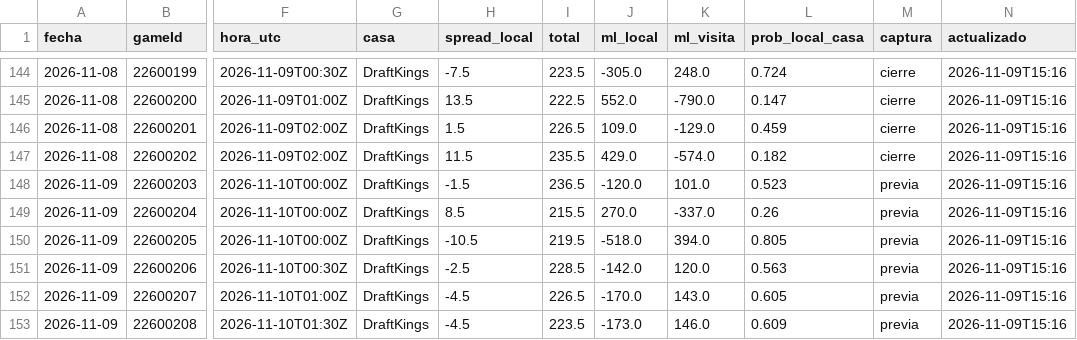
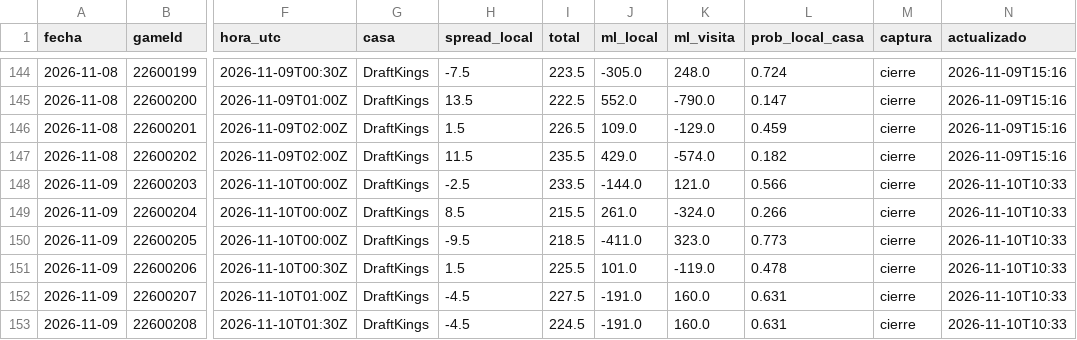
Before and after one commit to noevillaes/nba-player-forecasting, a CSV file: predictions/lineas.csv, drawn as a sheet; only a part is shown, gaps mark what is left out; the diff covers the shown part only; the diff names each change by its address in the sheet, - before the commit and + after, or states it on an @@ line.

```diff
--- a/predictions/lineas.csv
+++ b/predictions/lineas.csv
-H148 (spread_local): -1.5
+H148 (spread_local): -2.5
-I148 (total): 236.5
+I148 (total): 233.5
-J148 (ml_local): -120.0
+J148 (ml_local): -144.0
-K148 (ml_visita): 101.0
+K148 (ml_visita): 121.0
-L148 (prob_local_casa): 0.523
+L148 (prob_local_casa): 0.566
-M148:M153 (captura): previa
+M148:M153 (captura): cierre
-N148:N153 (actualizado): 2026-11-09T15:16
+N148:N153 (actualizado): 2026-11-10T10:33
-J149 (ml_local): 270.0
+J149 (ml_local): 261.0
-K149 (ml_visita): -337.0
+K149 (ml_visita): -324.0
-L149 (prob_local_casa): 0.26
+L149 (prob_local_casa): 0.266
-H150 (spread_local): -10.5
+H150 (spread_local): -9.5
-I150 (total): 219.5
+I150 (total): 218.5
-J150 (ml_local): -518.0
+J150 (ml_local): -411.0
-K150 (ml_visita): 394.0
+K150 (ml_visita): 323.0
-L150 (prob_local_casa): 0.805
+L150 (prob_local_casa): 0.773
-H151 (spread_local): -2.5
+H151 (spread_local): 1.5
-I151 (total): 228.5
+I151 (total): 225.5
-J151 (ml_local): -142.0
+J151 (ml_local): 101.0
-K151 (ml_visita): 120.0
+K151 (ml_visita): -119.0
-L151 (prob_local_casa): 0.563
+L151 (prob_local_casa): 0.478
-I152 (total): 226.5
+I152 (total): 227.5
-J152 (ml_local): -170.0
+J152 (ml_local): -191.0
-K152 (ml_visita): 143.0
+K152 (ml_visita): 160.0
-L152 (prob_local_casa): 0.605
+L152 (prob_local_casa): 0.631
-I153 (total): 223.5
+I153 (total): 224.5
-J153 (ml_local): -173.0
+J153 (ml_local): -191.0
-K153 (ml_visita): 146.0
+K153 (ml_visita): 160.0
-L153 (prob_local_casa): 0.609
+L153 (prob_local_casa): 0.631
```
Also changed, not shown: 6 added rows and 14 edited cells elsewhere in this file, predictions/historial_juegos.csv, results/marcador.csv, 9 other files.
